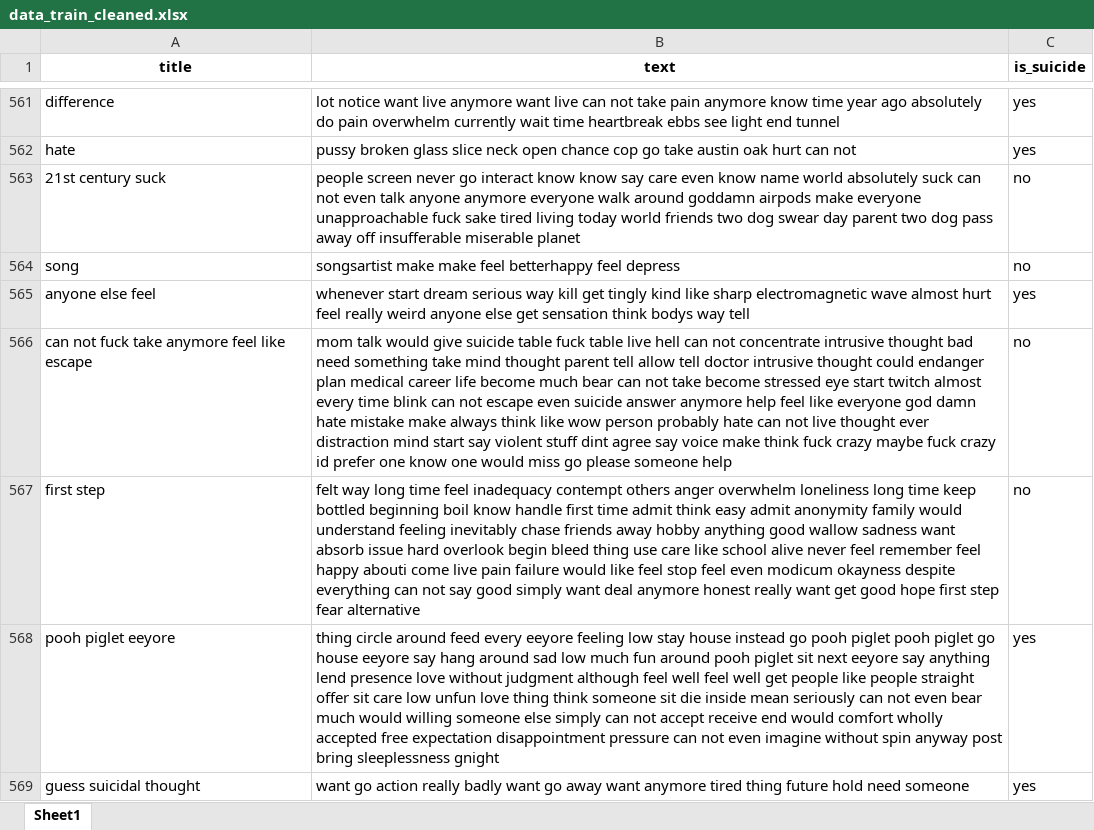
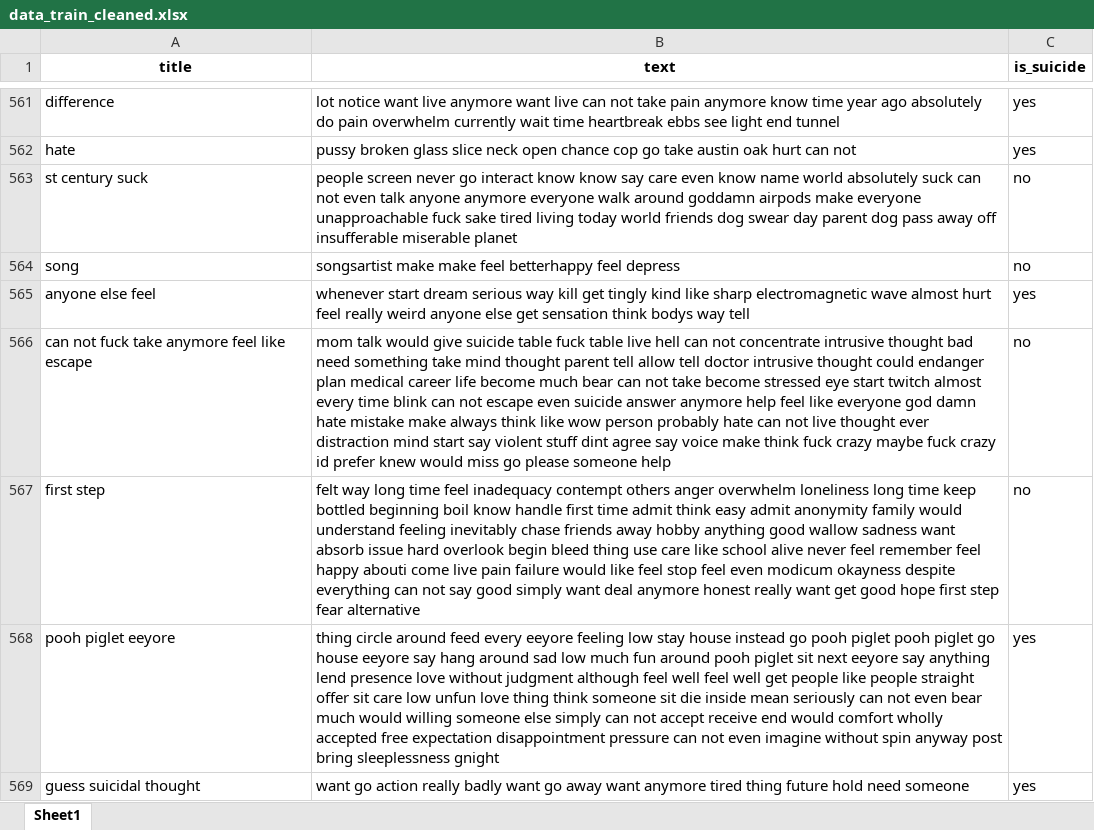
Before and after one commit to pepemt/Reto-TC3002B, an Excel workbook: Parte A/data_train_cleaned.xlsx, sheet Sheet1, drawn as a sheet; only a part is shown, gaps mark what is left out; values as stored, in another font and other column widths than the file's, no borders; the diff covers the shown part only; the diff names each change by its address in the sheet, - before the commit and + after, or states it on an @@ line.

```diff
--- a/Parte A/data_train_cleaned.xlsx (sheet Sheet1)
+++ b/Parte A/data_train_cleaned.xlsx (sheet Sheet1)
-A563 (title): 21st century suck
+A563 (title): st century suck
-B563 (text): …world friends two dog swear day parent two dog pass…
+B563 (text): …world friends dog swear day parent dog pass…
-B566 (text): …id prefer one know one would miss…
+B566 (text): …id prefer knew would miss…
```
Also changed, not shown: 1 added row, 1 removed row and 981 edited cells elsewhere in this sheet, 3 other files.
